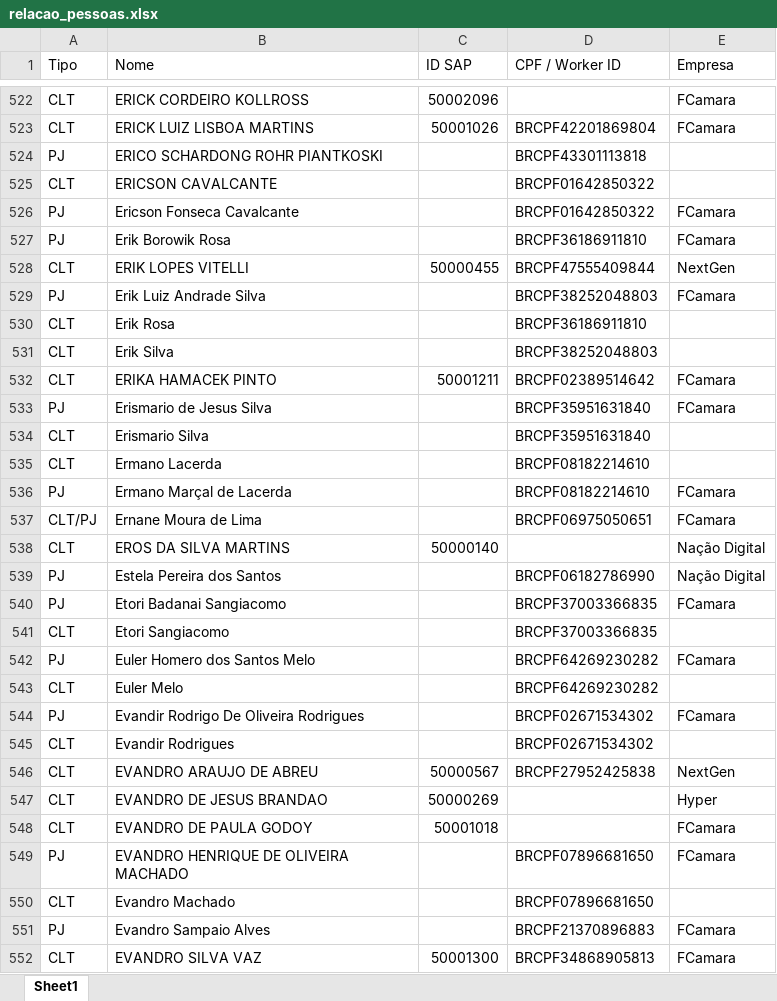
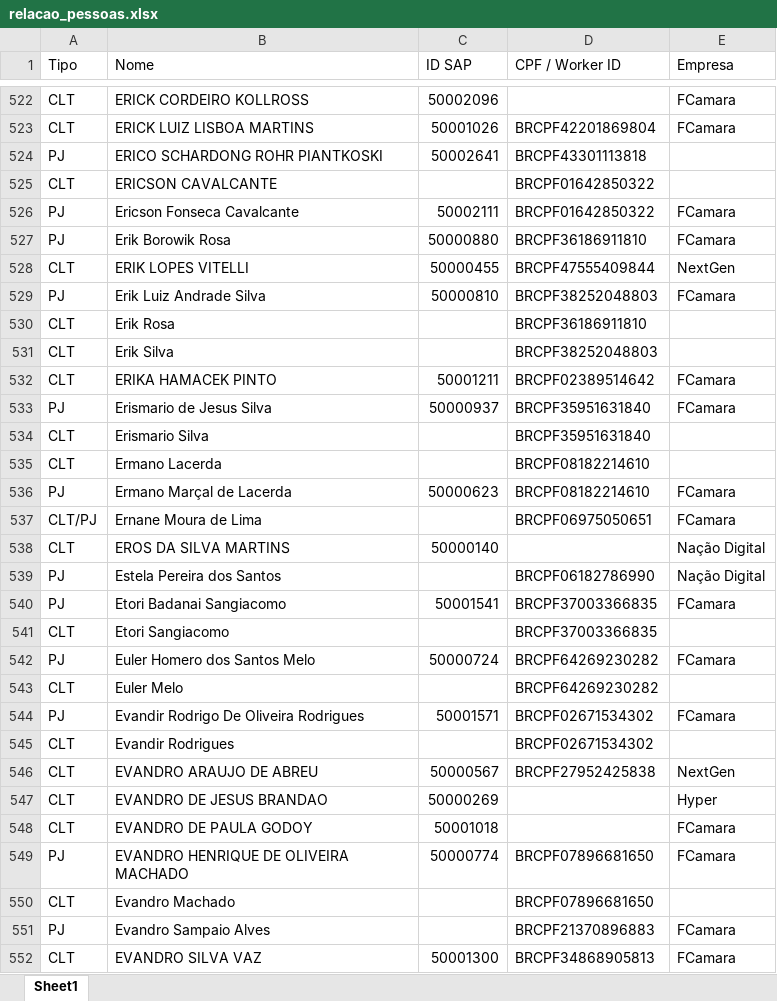
Before and after one commit to amandapaula-oss/worker-dashboard, an Excel workbook: backend/relacao_pessoas.xlsx, sheet Sheet1, drawn as a sheet; only a part is shown, gaps mark what is left out; values as stored, in another font and other column widths than the file's, no cell formats; the diff covers the shown part only; the diff names each change by its address in the sheet, - before the commit and + after, or states it on an @@ line.

```diff
--- a/backend/relacao_pessoas.xlsx (sheet Sheet1)
+++ b/backend/relacao_pessoas.xlsx (sheet Sheet1)
-C524 (ID SAP): (empty)
+C524 (ID SAP): 50002641
-C526 (ID SAP): (empty)
+C526 (ID SAP): 50002111
-C527 (ID SAP): (empty)
+C527 (ID SAP): 50000880
-C529 (ID SAP): (empty)
+C529 (ID SAP): 50000810
-C533 (ID SAP): (empty)
+C533 (ID SAP): 50000937
-C536 (ID SAP): (empty)
+C536 (ID SAP): 50000623
-C540 (ID SAP): (empty)
+C540 (ID SAP): 50001541
-C542 (ID SAP): (empty)
+C542 (ID SAP): 50000724
-C544 (ID SAP): (empty)
+C544 (ID SAP): 50001571
-C549 (ID SAP): (empty)
+C549 (ID SAP): 50000774
```
Also changed, not shown: 478 edited cells elsewhere in this sheet, cell formats, 1 other file.
